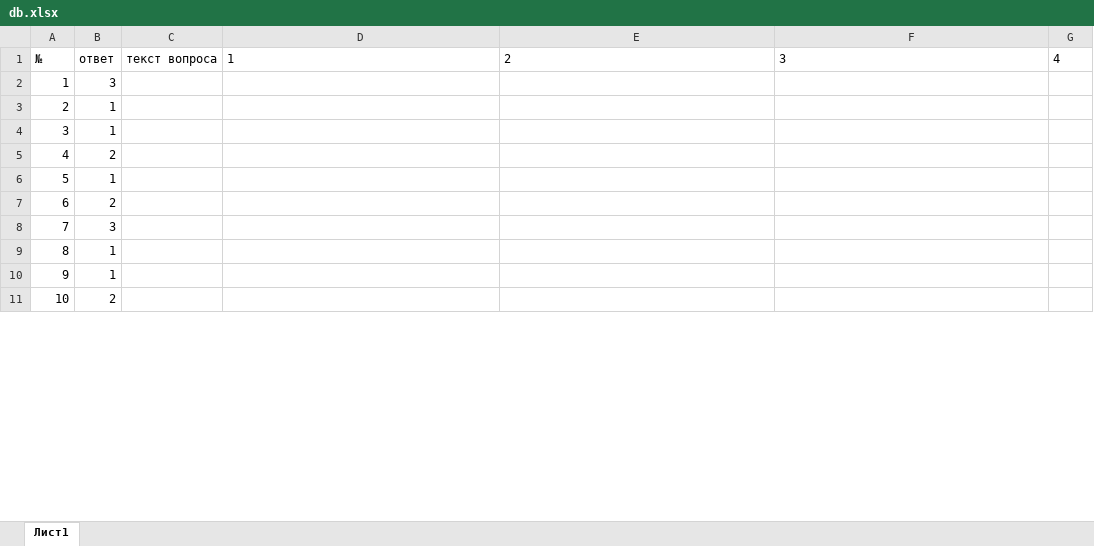
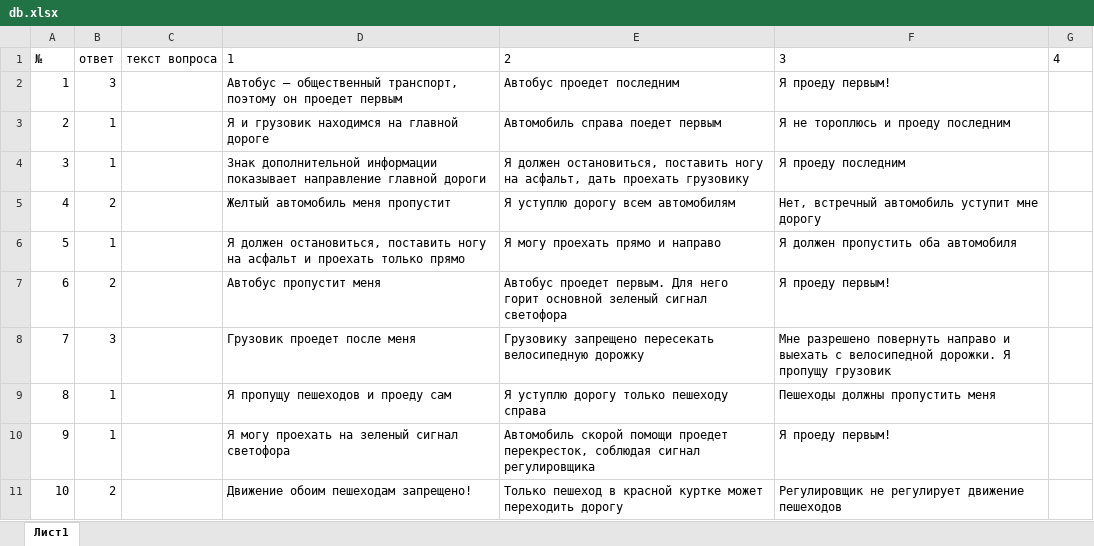
Before and after one commit to nakodil/quiz, an Excel workbook: assets/4/db.xlsx, sheet Лист1, drawn as a sheet; only a part is shown; values as stored, in another font and other column widths than the file's, no borders; table styles not drawn; the diff covers the shown part only; the diff names each change by its address in the sheet, - before the commit and + after, or states it on an @@ line.

Commit message:
Add files via upload

```diff
--- a/assets/4/db.xlsx (sheet Лист1)
+++ b/assets/4/db.xlsx (sheet Лист1)
-D2: (empty)
+D2: Автобус — общественный транспорт, поэтому он проедет первым
-E2: (empty)
+E2: Автобус проедет последним
-F2: (empty)
+F2: Я проеду первым!
-D3: (empty)
+D3: Я и грузовик находимся на главной дороге
-E3: (empty)
+E3: Автомобиль справа поедет первым
-F3: (empty)
+F3: Я не тороплюсь и проеду последним
-D4: (empty)
+D4: Знак дополнительной информации показывает направление главной дороги
-E4: (empty)
+E4: Я должен остановиться, поставить ногу на асфальт, дать проехать грузовику
-F4: (empty)
+F4: Я проеду последним
-D5: (empty)
+D5: Желтый автомобиль меня пропустит
-E5: (empty)
+E5: Я уступлю дорогу всем автомобилям
-F5: (empty)
+F5: Нет, встречный автомобиль уступит мне дорогу
-D6: (empty)
+D6: Я должен остановиться, поставить ногу на асфальт и проехать только прямо
-E6: (empty)
+E6: Я могу проехать прямо и направо
-F6: (empty)
+F6: Я должен пропустить оба автомобиля
-D7: (empty)
+D7: Автобус пропустит меня
-E7: (empty)
+E7: Автобус проедет первым. Для него горит основной зеленый сигнал светофора
-F7: (empty)
+F7: Я проеду первым!
-D8: (empty)
+D8: Грузовик проедет после меня
-E8: (empty)
+E8: Грузовику запрещено пересекать велосипедную дорожку
-F8: (empty)
+F8: Мне разрешено повернуть направо и выехать с велосипедной дорожки. Я пропущу грузовик
-D9: (empty)
+D9: Я пропущу пешеходов и проеду сам
-E9: (empty)
+E9: Я уступлю дорогу только пешеходу справа
-F9: (empty)
+F9: Пешеходы должны пропустить меня
-D10: (empty)
+D10: Я могу проехать на зеленый сигнал светофора
-E10: (empty)
+E10: Автомобиль скорой помощи проедет перекресток, соблюдая сигнал регулировщика
-F10: (empty)
+F10: Я проеду первым!
-D11: (empty)
+D11: Движение обоим пешеходам запрещено!
-E11: (empty)
+E11: Только пешеход в красной куртке может переходить дорогу
-F11: (empty)
+F11: Регулировщик не регулирует движение пешеходов
```
Also changed, not shown: 34 edited cells elsewhere in this sheet.
